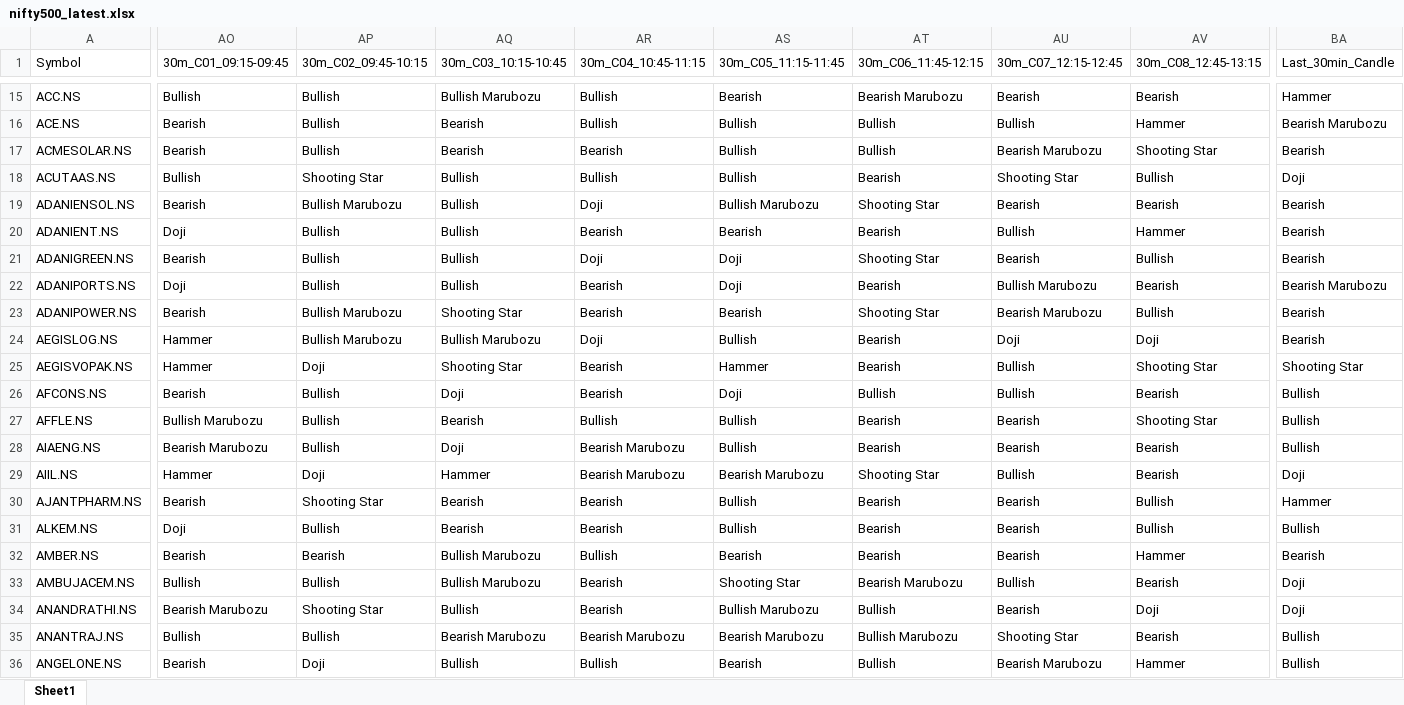
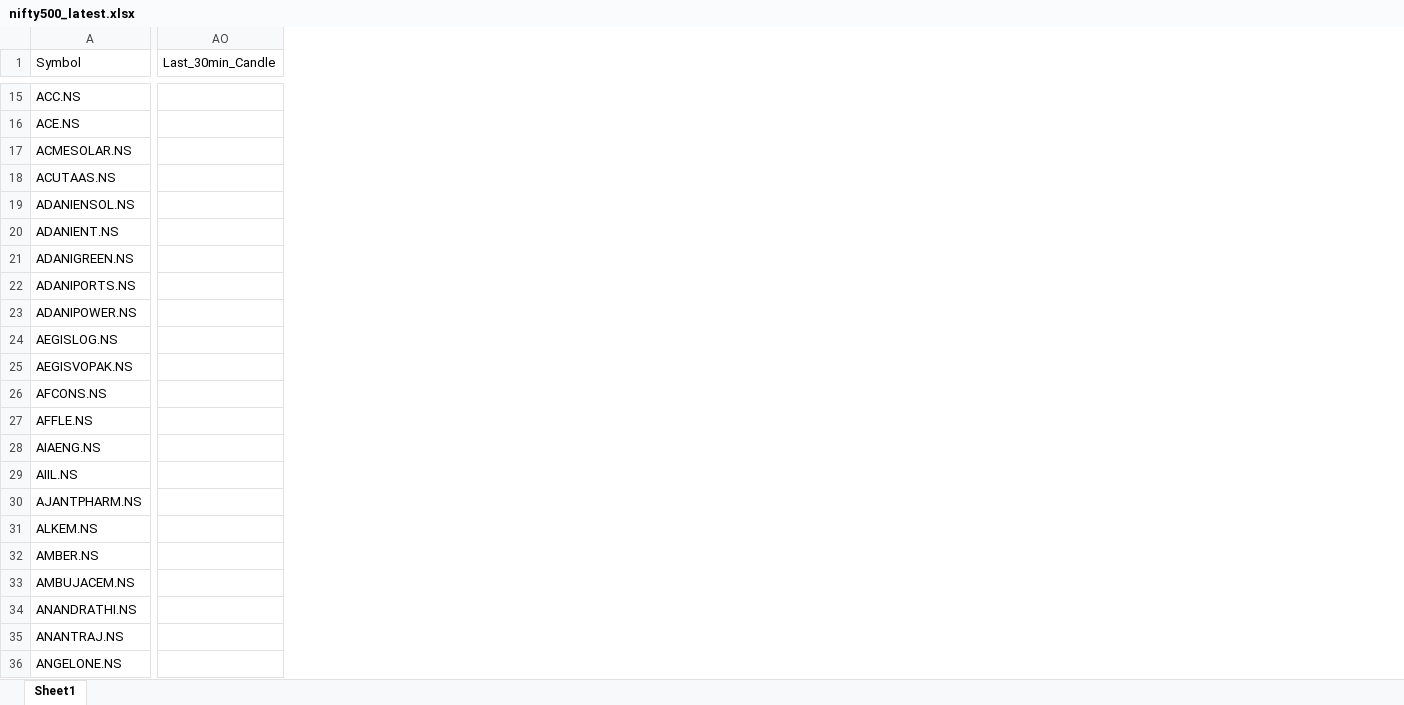
Before and after one commit to varshu22/nifty500-scanner, an Excel workbook: data/nifty500_latest.xlsx, sheet Sheet1, drawn as a sheet; only a part is shown, gaps mark what is left out; values as stored, in another font and other column widths than the file's, no borders; removed rows and columns are numbered as before the commit, all else as after; the diff covers the shown part only; the diff names each change by its address in the sheet, - before the commit and + after, or states it on an @@ line.

```diff
--- a/data/nifty500_latest.xlsx (sheet Sheet1)
+++ b/data/nifty500_latest.xlsx (sheet Sheet1)
-column AO (30m_C01_09:15-09:45), rows 15-36: Bullish | Bearish | Bearish | Bullish | Bearish | Doji | Bearish | Doji | Bearish | Hammer | Hammer | Bearish | Bullish Marubozu | Bearish Marubozu | Hammer | Bearish | Doji | Bearish | Bullish | Bearish Marubozu | Bullish | Bearish
-column AP (30m_C02_09:45-10:15), rows 15-36: Bullish | Bullish | Bullish | Shooting Star | Bullish Marubozu | Bullish | Bullish | Bullish | Bullish Marubozu | Bullish Marubozu | Doji | Bullish | Bullish | Bullish | Doji | Shooting Star | Bullish | Bearish | Bullish | Shooting Star | Bullish | Doji
-column AQ (30m_C03_10:15-10:45), rows 15-36: Bullish Marubozu | Bearish | Bearish | Bullish | Bullish | Bullish | Bullish | Bullish | Shooting Star | Bullish Marubozu | Shooting Star | Doji | Bearish | Doji | Hammer | Bearish | Bearish | Bullish Marubozu | Bullish Marubozu | Bullish | Bearish Marubozu | Bullish
-column AR (30m_C04_10:45-11:15), rows 15-36: Bullish | Bullish | Bearish | Bullish | Doji | Bearish | Doji | Bearish | Bearish | Doji | Bearish | Bearish | Bullish | Bearish Marubozu | Bearish Marubozu | Bearish | Bearish | Bullish | Bearish | Bearish | Bearish Marubozu | Bullish
-column AS (30m_C05_11:15-11:45), rows 15-36: Bearish | Bullish | Bullish | Bullish | Bullish Marubozu | Bearish | Doji | Doji | Bearish | Bullish | Hammer | Doji | Bullish | Bullish | Bearish Marubozu | Bullish | Bullish | Bearish | Shooting Star | Bullish Marubozu | Bearish Marubozu | Bearish
-column AT (30m_C06_11:45-12:15), rows 15-36: Bearish Marubozu | Bullish | Bullish | Bearish | Shooting Star | Bearish | Shooting Star | Bearish | Shooting Star | Bearish | Bearish | Bullish | Bearish | Bearish | Shooting Star | Bearish | Bearish | Bearish | Bearish Marubozu | Bullish | Bullish Marubozu | Bullish
-column AU (30m_C07_12:15-12:45), rows 15-36: Bearish | Bullish | Bearish Marubozu | Shooting Star | Bearish | Bullish | Bearish | Bullish Marubozu | Bearish Marubozu | Doji | Bullish | Bullish | Bearish | Bearish | Bullish | Bearish | Bearish | Bearish | Bullish | Bearish | Shooting Star | Bearish Marubozu
-column AV (30m_C08_12:45-13:15), rows 15-36: Bearish | Hammer | Shooting Star | Bullish | Bearish | Hammer | Bullish | Bearish | Bullish | Doji | Shooting Star | Bearish | Shooting Star | Bearish | Bearish | Bullish | Bullish | Hammer | Bearish | Doji | Bearish | Hammer
-AO15 (Last_30min_Candle): Hammer
+AO15 (Last_30min_Candle): (empty)
-AO16 (Last_30min_Candle): Bearish Marubozu
+AO16 (Last_30min_Candle): (empty)
-AO17 (Last_30min_Candle): Bearish
+AO17 (Last_30min_Candle): (empty)
-AO18 (Last_30min_Candle): Doji
+AO18 (Last_30min_Candle): (empty)
-AO19:AO21 (Last_30min_Candle): Bearish
+AO19:AO21 (Last_30min_Candle): (empty)
-AO22 (Last_30min_Candle): Bearish Marubozu
+AO22 (Last_30min_Candle): (empty)
-AO23:AO24 (Last_30min_Candle): Bearish
+AO23:AO24 (Last_30min_Candle): (empty)
-AO25 (Last_30min_Candle): Shooting Star
+AO25 (Last_30min_Candle): (empty)
-AO26:AO28 (Last_30min_Candle): Bullish
+AO26:AO28 (Last_30min_Candle): (empty)
-AO29 (Last_30min_Candle): Doji
+AO29 (Last_30min_Candle): (empty)
-AO30 (Last_30min_Candle): Hammer
+AO30 (Last_30min_Candle): (empty)
-AO31 (Last_30min_Candle): Bullish
+AO31 (Last_30min_Candle): (empty)
-AO32 (Last_30min_Candle): Bearish
+AO32 (Last_30min_Candle): (empty)
-AO33:AO34 (Last_30min_Candle): Doji
+AO33:AO34 (Last_30min_Candle): (empty)
-AO35:AO36 (Last_30min_Candle): Bullish
+AO35:AO36 (Last_30min_Candle): (empty)
```
Also changed, not shown: 4 removed columns and 1179 edited cells elsewhere in this sheet, 1 other file.
